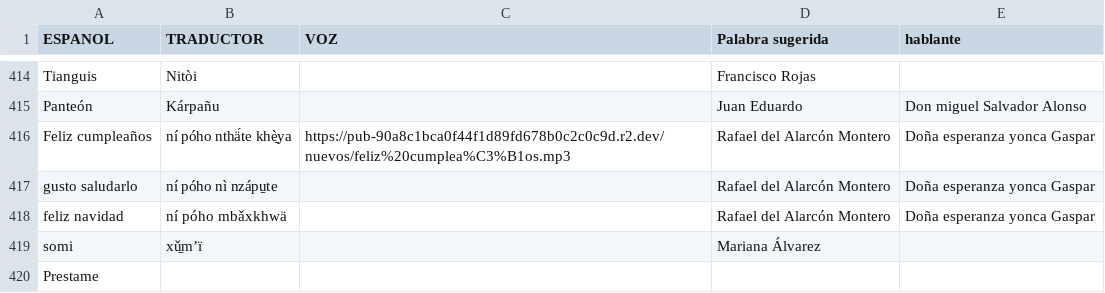
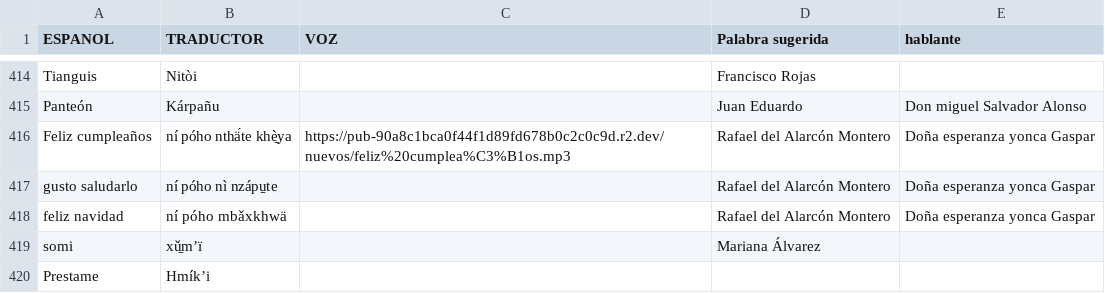
Before and after one commit to damaonihokani-cyber/diccionario, a CSV file: yum.csv, drawn as a sheet; only a part is shown, gaps mark what is left out.

Commit message:
Actualización con BOM UTF-8 para Ñaño Otomí - 2026-11-17T15:59:33.455Z

```diff
--- a/yum.csv
+++ b/yum.csv
@@ -419,2 +419,2 @@ feliz navidad	ní póho mbǎxkhwä		Rafael del Alarcón Montero 	Doña esperanza
 somi	xǔ̱mʼï		Mariana Álvarez	
-Prestame				
+Prestame	Hmíkʼi			
```
